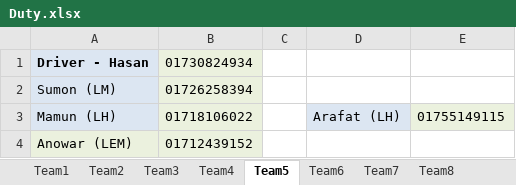
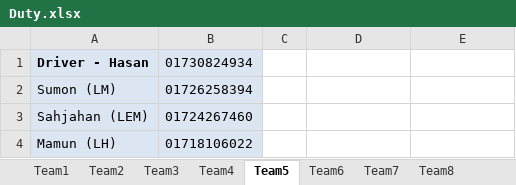
Before and after one commit to nesco177/DutyRoster, an Excel workbook: Duty.xlsx, sheet Team5, drawn as a sheet; values as stored, in another font and other column widths than the file's, no borders; removed rows and columns are numbered as before the commit, all else as after; the diff names each change by its address in the sheet, - before the commit and + after, or states it on an @@ line.

```diff
--- a/Duty.xlsx (sheet Team5)
+++ b/Duty.xlsx (sheet Team5)
+row 3: Sahjahan (LEM) | 01724267460
-D4: Arafat (LH)
+D4: (empty)
-D4 fill: #DCE6F2
+D4 fill: none
-E4: 01755149115
+E4: (empty)
-E4 fill: #EBF1DE
+E4 fill: none
-row 4: Anowar (LEM) | 01712439152
```
Also changed, not shown: sheet Team4, sheet Team3, sheet Team1.
